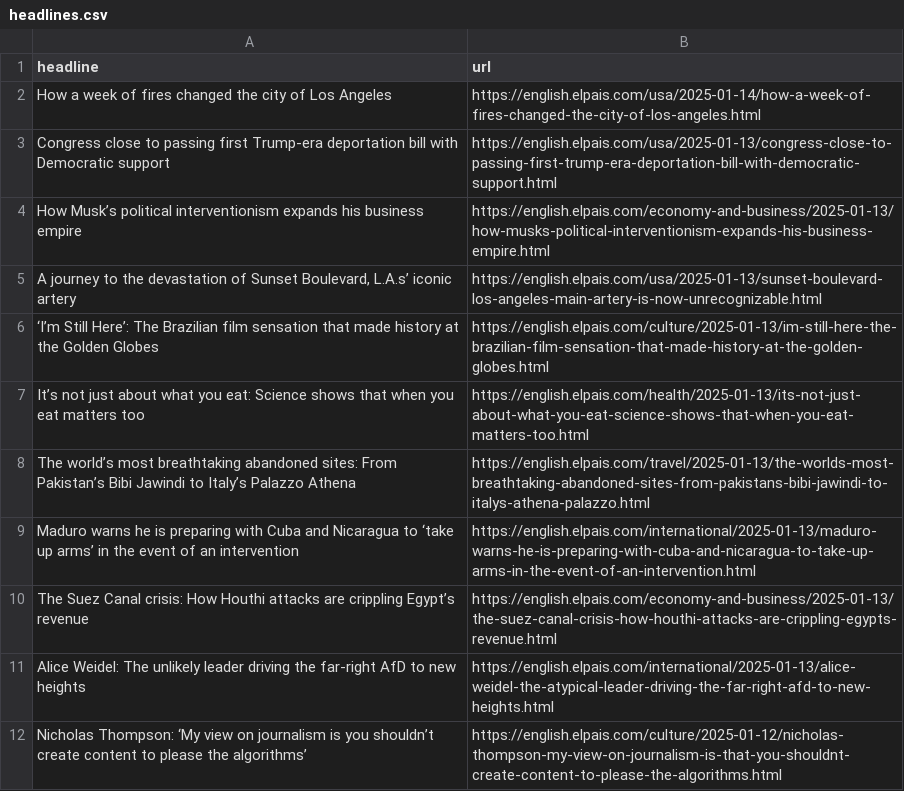
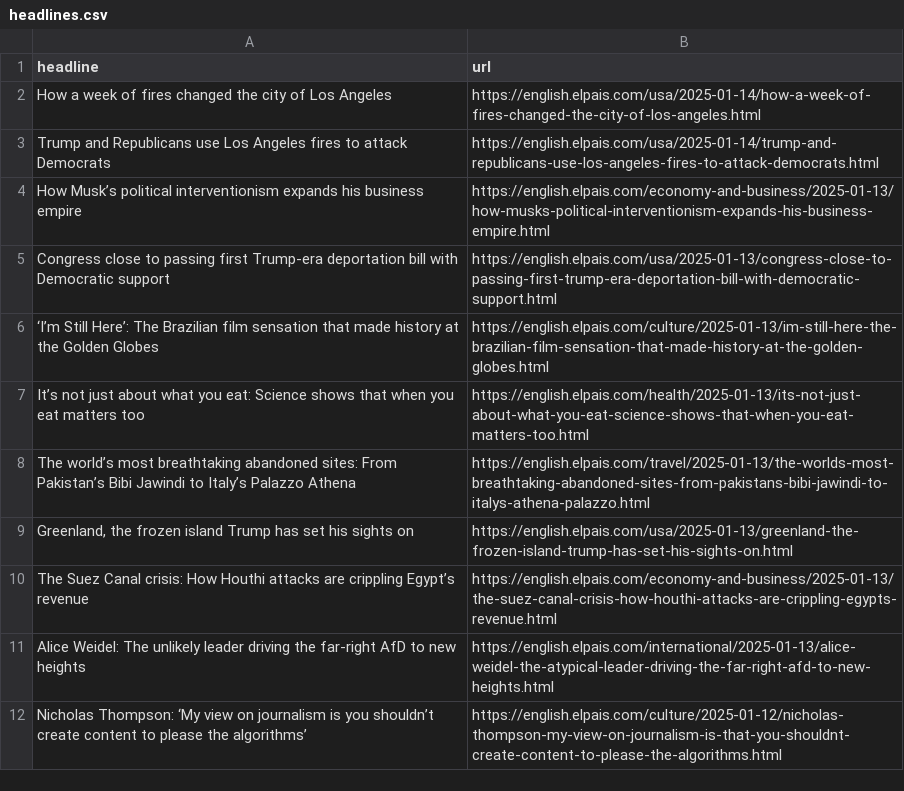
Before and after one commit to jam9501/el-pais-autoscraper, a CSV file: headlines.csv, drawn as a sheet; only a part is shown.

```diff
--- a/headlines.csv
+++ b/headlines.csv
@@ -2,5 +2,5 @@ headline,url
 How a week of fires changed the city of Los Angeles,https://english.elpais.com/usa/2025-01-14/how-a-week-of-fires-changed-the-city-of-los-angeles.html
+Trump and Republicans use Los Angeles fires to attack Democrats,https://english.elpais.com/usa/2025-01-14/trump-and-republicans-use-los-angeles-fires-to-attack-democrats.html
+How Musk’s political interventionism expands his business empire,https://english.elpais.com/economy-and-business/2025-01-13/how-musks-political-interventionism-expands-his-business-empire.html
 Congress close to passing first Trump-era deportation bill with Democratic support,https://english.elpais.com/usa/2025-01-13/congress-close-to-passing-first-trump-era-deportation-bill-with-democratic-support.html
-How Musk’s political interventionism expands his business empire,https://english.elpais.com/economy-and-business/2025-01-13/how-musks-political-interventionism-expands-his-business-empire.html
-"A journey to the devastation of Sunset Boulevard, L.A.s’ iconic artery",https://english.elpais.com/usa/2025-01-13/sunset-boulevard-los-angeles-main-artery-is-now-unrecognizable.html
 ‘I’m Still Here’: The Brazilian film sensation that made history at the Golden Globes,https://english.elpais.com/culture/2025-01-13/im-still-here-the-brazilian-film-sensation-that-made-history-at-the-golden-globes.html
@@ -8,3 +8,3 @@ It’s not just about what you eat: Science shows that when you eat matters too,
 The world’s most breathtaking abandoned sites: From Pakistan’s Bibi Jawindi to Italy’s Palazzo Athena,https://english.elpais.com/travel/2025-01-13/the-worlds-most-breathtaking-abandoned-sites-from-pakistans-bibi-jawindi-to-italys-athena-palazzo.html
-Maduro warns he is preparing with Cuba and Nicaragua to ‘take up arms’ in the event of an intervention,https://english.elpais.com/international/2025-01-13/maduro-warns-he-is-preparing-with-cuba-and-nicaragua-to-take-up-arms-in-the-event-of-an-intervention.html
+"Greenland, the frozen island Trump has set his sights on",https://english.elpais.com/usa/2025-01-13/greenland-the-frozen-island-trump-has-set-his-sights-on.html
 The Suez Canal crisis: How Houthi attacks are crippling Egypt’s revenue      ,https://english.elpais.com/economy-and-business/2025-01-13/the-suez-canal-crisis-how-houthi-attacks-are-crippling-egypts-revenue.html
```
